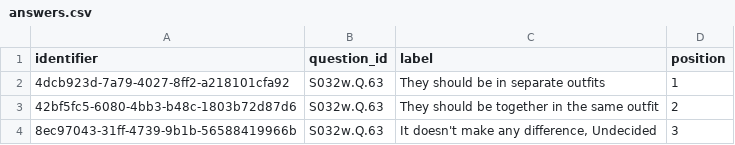
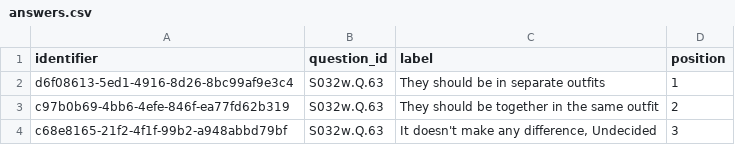
Before and after one commit to castiron/soldier-data-handoff, a CSV file: samples/answers.csv, drawn as a sheet.

```diff
--- a/samples/answers.csv
+++ b/samples/answers.csv
@@ -1,4 +1,4 @@
 identifier,question_id,label,position
-4dcb923d-7a79-4027-8ff2-a218101cfa92,S032w.Q.63,They should be in separate outfits,1
-42bf5fc5-6080-4bb3-b48c-1803b72d87d6,S032w.Q.63,They should be together in the same outfit,2
-8ec97043-31ff-4739-9b1b-56588419966b,S032w.Q.63,"It doesn't make any difference, Undecided",3
+d6f08613-5ed1-4916-8d26-8bc99af9e3c4,S032w.Q.63,They should be in separate outfits,1
+c97b0b69-4bb6-4efe-846f-ea77fd62b319,S032w.Q.63,They should be together in the same outfit,2
+c68e8165-21f2-4f1f-99b2-a948abbd79bf,S032w.Q.63,"It doesn't make any difference, Undecided",3
```
Also changed, not shown: samples/question_codes.csv, samples/questionnaires.csv, 4 other files.
